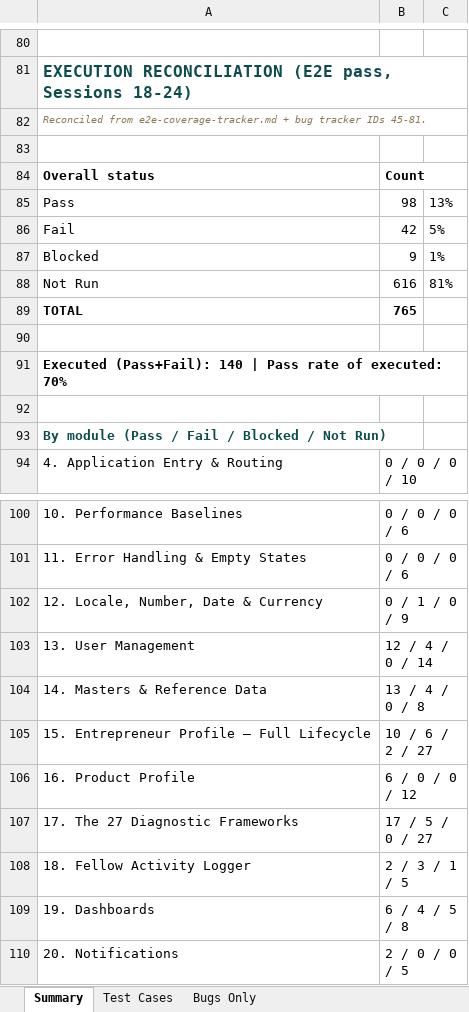
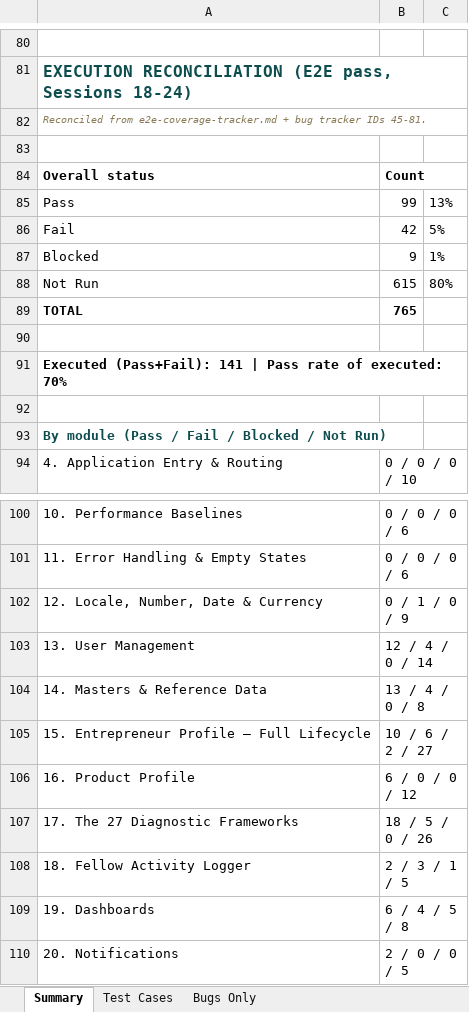
Before and after one commit to SamarthPaul/Prime-Documents, an Excel workbook: test-cases.xlsx, sheet Summary, drawn as a sheet; only a part is shown, gaps mark what is left out; values as stored, in another font and other column widths than the file's, no borders; the diff names each change by its address in the sheet, - before the commit and + after, or states it on an @@ line.

```diff
--- a/test-cases.xlsx (sheet Summary)
+++ b/test-cases.xlsx (sheet Summary)
-B85: 98
+B85: 99
-B88: 616
+B88: 615
-C88: 81%
+C88: 80%
-A91: Executed (Pass+Fail): 140 | Pass…
+A91: Executed (Pass+Fail): 141 | Pass…
-B107: 17 / 5 / 0 / 27
+B107: 18 / 5 / 0 / 26
```
Also changed, not shown: sheet Test Cases, Prime_Rural_Bug_Tracker_updated.xlsx, 1 other file.
